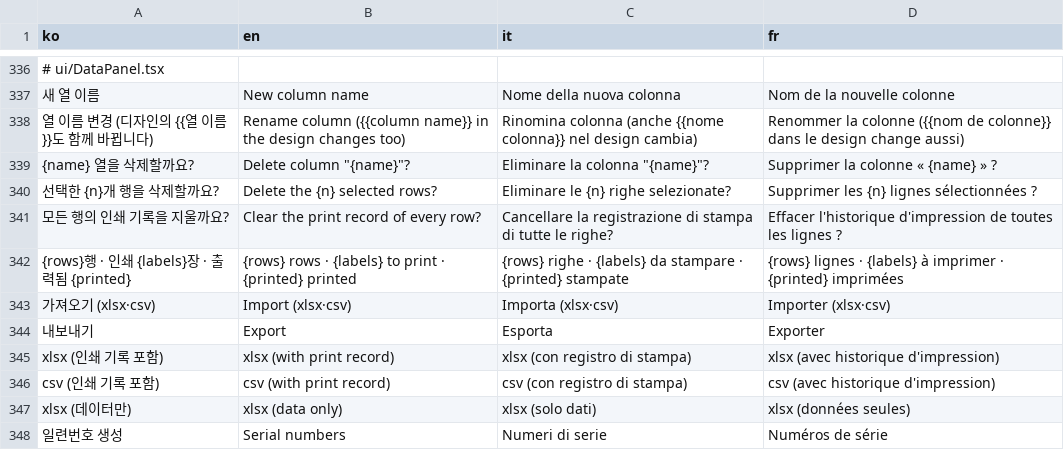
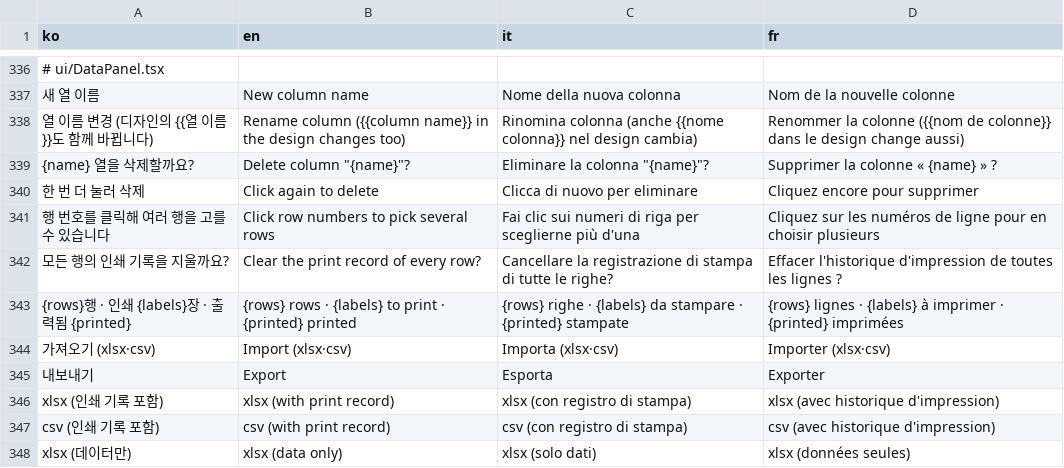
Before and after one commit to Isaac-Kwon/LabelLoom, a TSV file: src/i18n/messages.tsv, drawn as a sheet; only a part is shown, gaps mark what is left out; the shorter side is filled out with more unchanged rows; removed rows and columns are numbered as before the commit, all else as after; the diff names each change by its address in the sheet, - before the commit and + after, or states it on an @@ line.

```diff
--- a/src/i18n/messages.tsv
+++ b/src/i18n/messages.tsv
-row 340: 선택한 {n}개 행을 삭제할까요? | Delete the {n} selected rows? | Eliminare le {n} righe selezionate? | Supprimer les {n} lignes sélectionnées ?
+row 340: 한 번 더 눌러 삭제 | Click again to delete | Clicca di nuovo per eliminare | Cliquez encore pour supprimer
+row 341: 행 번호를 클릭해 여러 행을 고를 수 있습니다 | Click row numbers to pick several rows | Fai clic sui numeri di riga per sceglierne più d'una | Cliquez sur les numéros de ligne pour en choisir plusieurs
```
Also changed, not shown: 5 other files.
